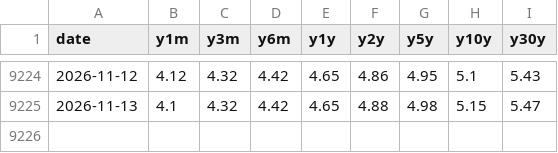
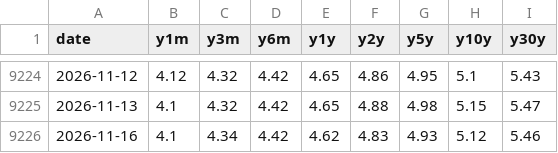
Before and after one commit to kevincgith/volstrat, a CSV file: data/raw/treasury_curve.csv, drawn as a sheet; only a part is shown, gaps mark what is left out.

```diff
--- a/data/raw/treasury_curve.csv
+++ b/data/raw/treasury_curve.csv
@@ -9225 +9225,2 @@ date,y1m,y3m,y6m,y1y,y2y,y5y,y10y,y30y
 2026-11-13,4.1,4.32,4.42,4.65,4.88,4.98,5.15,5.47
+2026-11-16,4.1,4.34,4.42,4.62,4.83,4.93,5.12,5.46
```
Also changed, not shown: data/raw/cboe_indices.csv, data/raw/yahoo/AGG.csv, 56 other files.
